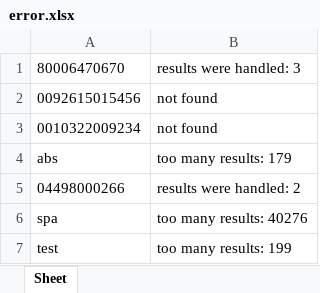
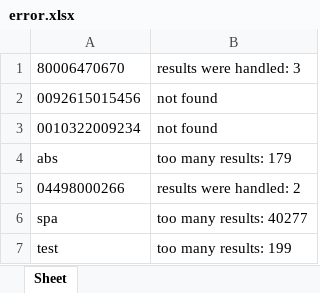
Before and after one commit to leucopterus/atoka, an Excel workbook: atoka/atoka/spiders/output/error.xlsx, sheet Sheet, drawn as a sheet; values as stored, in another font and other column widths than the file's, no borders; the diff names each change by its address in the sheet, - before the commit and + after, or states it on an @@ line.

```diff
--- a/atoka/atoka/spiders/output/error.xlsx (sheet Sheet)
+++ b/atoka/atoka/spiders/output/error.xlsx (sheet Sheet)
-B6: too many results: 40276
+B6: too many results: 40277
```
Also changed, not shown: atoka/atoka/spiders/output/output.xlsx, 7 other files.
